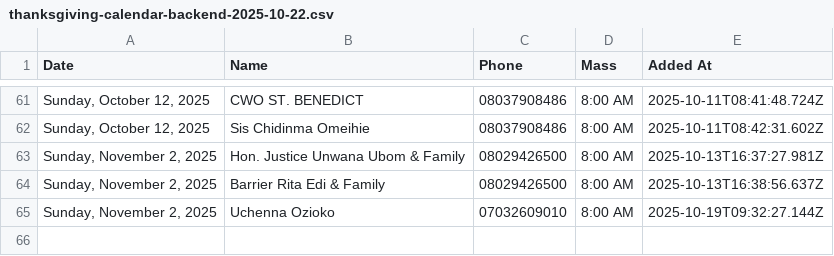
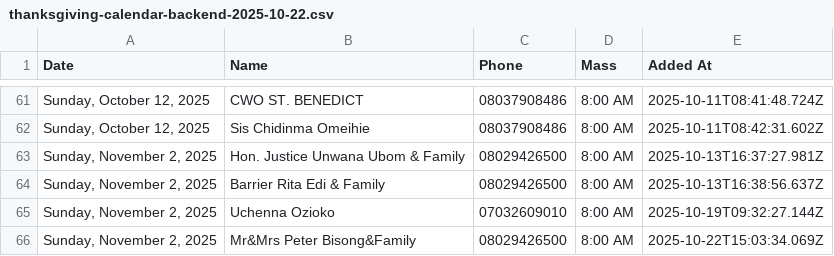
Before and after one commit to Engr-Zeus/family-harvest-vercel, a CSV file: thanksgiving-calendar-backend-2025-10-22.csv, drawn as a sheet; only a part is shown, gaps mark what is left out; the diff names each change by its address in the sheet, - before the commit and + after, or states it on an @@ line.

Commit message:
Update backend CSV: Mr&Mrs Peter Bisong&Family added to 2025-11-02

```diff
--- a/thanksgiving-calendar-backend-2025-10-22.csv
+++ b/thanksgiving-calendar-backend-2025-10-22.csv
+row 66: Sunday, November 2, 2025 | Mr&Mrs Peter Bisong&Family | 08029426500 | 8:00 AM | 2025-10-22T15:03:34.069Z
```
